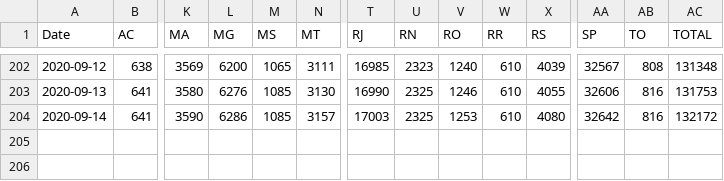
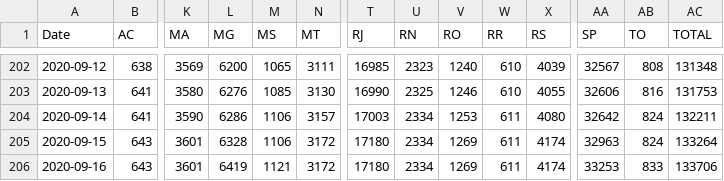
Before and after one commit to trajanikant/Global-Covid19, a CSV file: Brazil/Brazil_States_Deaths_Cumulative.csv, drawn as a sheet; only a part is shown, gaps mark what is left out; rows hold the shown columns only; the diff names each change by its address in the sheet, - before the commit and + after, or states it on an @@ line.

```diff
--- a/Brazil/Brazil_States_Deaths_Cumulative.csv
+++ b/Brazil/Brazil_States_Deaths_Cumulative.csv
-M204 (MS): 1085
+M204 (MS): 1106
-U204 (RN): 2325
+U204 (RN): 2334
-W204 (RR): 610
+W204 (RR): 611
-AB204 (TO): 816
+AB204 (TO): 824
-AC204 (TOTAL): 132172
+AC204 (TOTAL): 132211
+row 205: 2020-09-15 | 643 | 3601 | 6328 | 1106 | 3172 | 17180 | 2334 | 1269 | 611 | 4174 | 32963 | 824 | 133264
+row 206: 2020-09-16 | 643 | 3601 | 6419 | 1121 | 3172 | 17180 | 2334 | 1269 | 611 | 4174 | 33253 | 833 | 133706
```
Also changed, not shown: 0. World/World_Cumulative_Cases.csv, 0. World/World_Cumulative_Deaths.csv, 13 other files.
